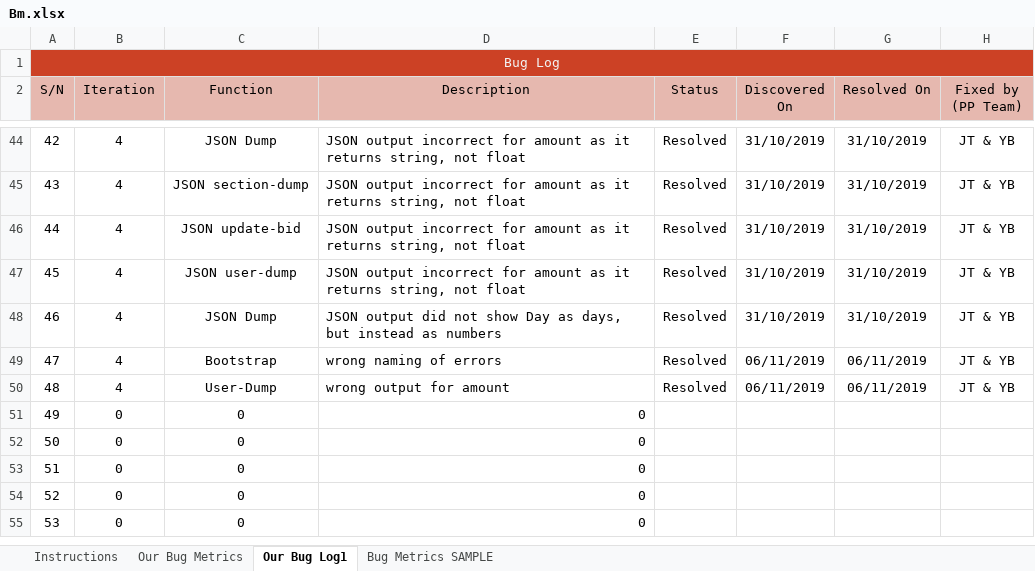
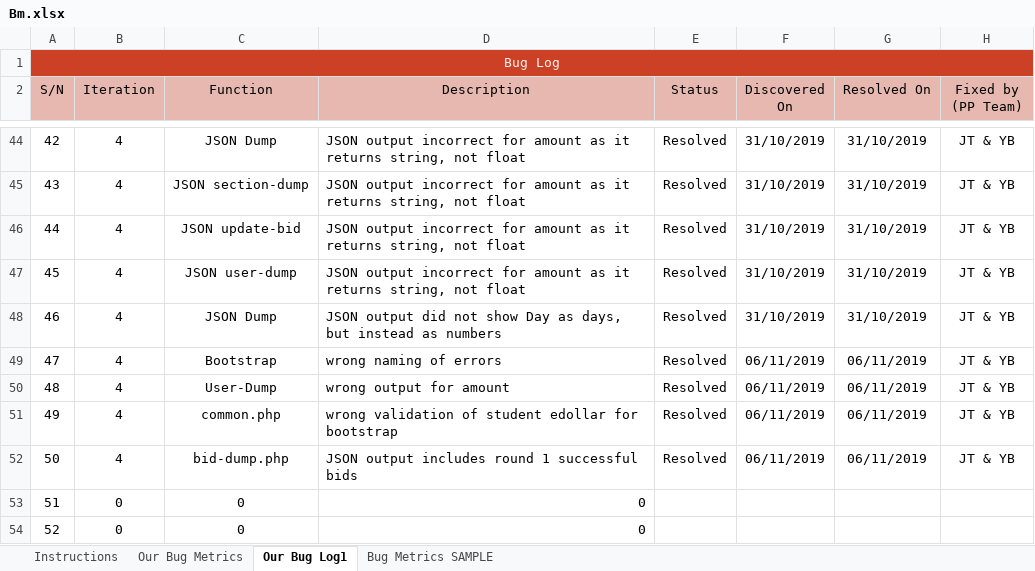
Before and after one commit to one-ice/IS212-Software-Project-Management, an Excel workbook: metrics/Bm.xlsx, sheet Our Bug Log1, drawn as a sheet; only a part is shown, gaps mark what is left out; the shorter side is filled out with more unchanged rows; values as stored, in another font and other column widths than the file's, no borders; conditional formats not drawn; the diff names each change by its address in the sheet, - before the commit and + after, or states it on an @@ line.

```diff
--- a/metrics/Bm.xlsx (sheet Our Bug Log1)
+++ b/metrics/Bm.xlsx (sheet Our Bug Log1)
-B51:B52 (Iteration): 0
+B51:B52 (Iteration): 4
-C51 (Function): 0
+C51 (Function): common.php
-D51 (Description): 0
+D51 (Description): wrong validation of student edollar for bootstrap
-E51:E52 (Status): (empty)
+E51:E52 (Status): Resolved
-F51:F52 (Discovered On): (empty)
+F51:F52 (Discovered On): 06/11/2019
-G51:G52 (Resolved On): (empty)
+G51:G52 (Resolved On): 06/11/2019
-H51:H52 (Fixed by (PP Team)): (empty)
+H51:H52 (Fixed by (PP Team)): JT & YB
-C52 (Function): 0
+C52 (Function): bid-dump.php
-D52 (Description): 0
+D52 (Description): JSON output includes round 1 successful bids
```
Also changed, not shown: sheet Our Bug Metrics, 2 other files.
